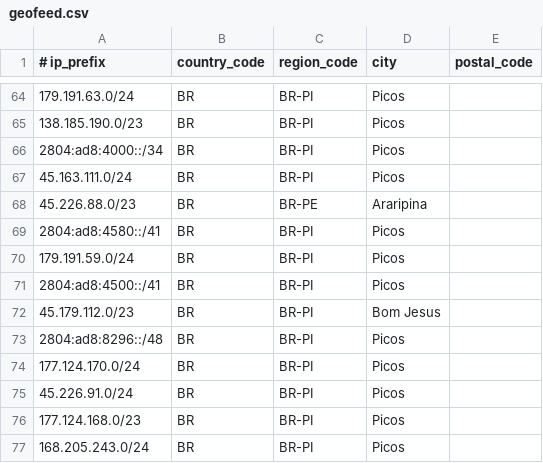
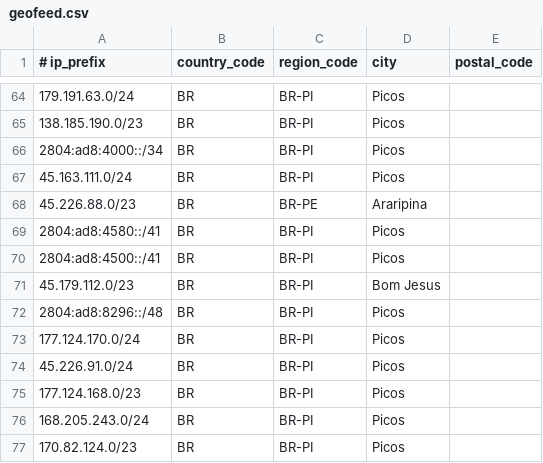
Before and after one commit to lucasibiapino-collab/geofeed-isp, a CSV file: geofeed.csv, drawn as a sheet; only a part is shown, gaps mark what is left out; the shorter side is filled out with more unchanged rows; the diff names each change by its address in the sheet, - before the commit and + after, or states it on an @@ line.

Commit message:
geofeed.csv

```diff
--- a/geofeed.csv
+++ b/geofeed.csv
-row 70: 179.191.59.0/24 | BR | BR-PI | Picos
```
